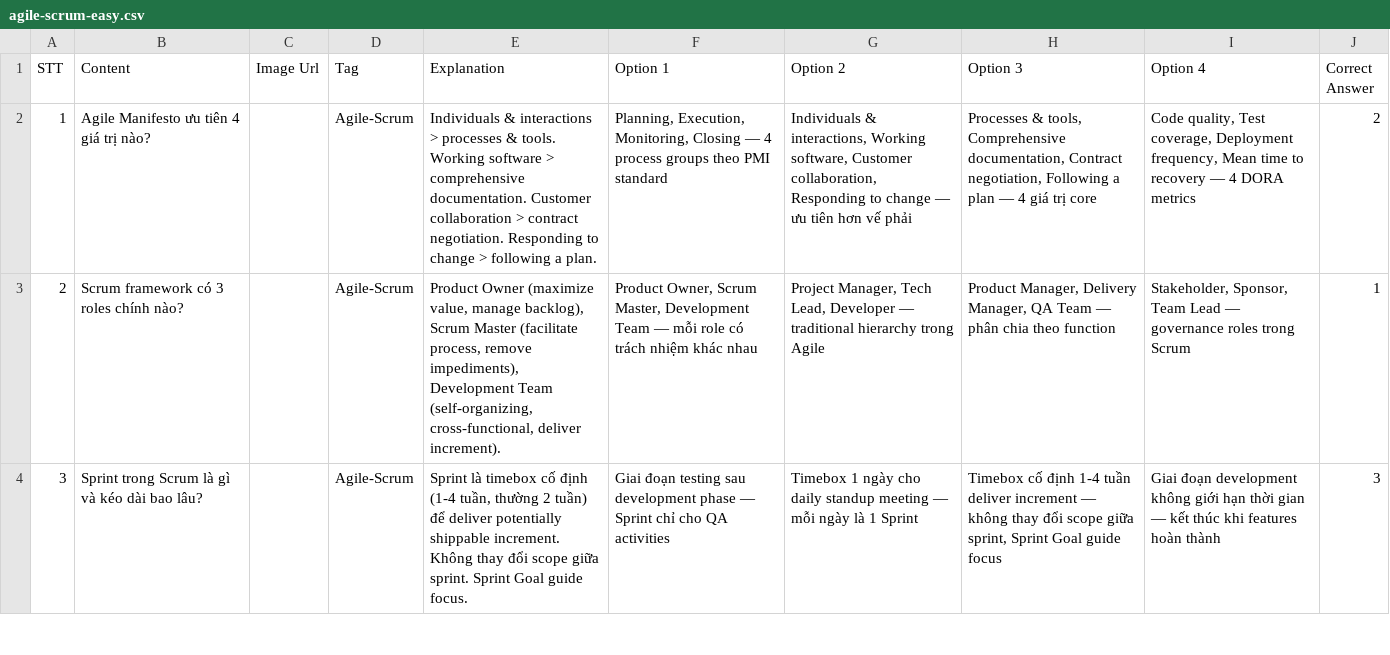
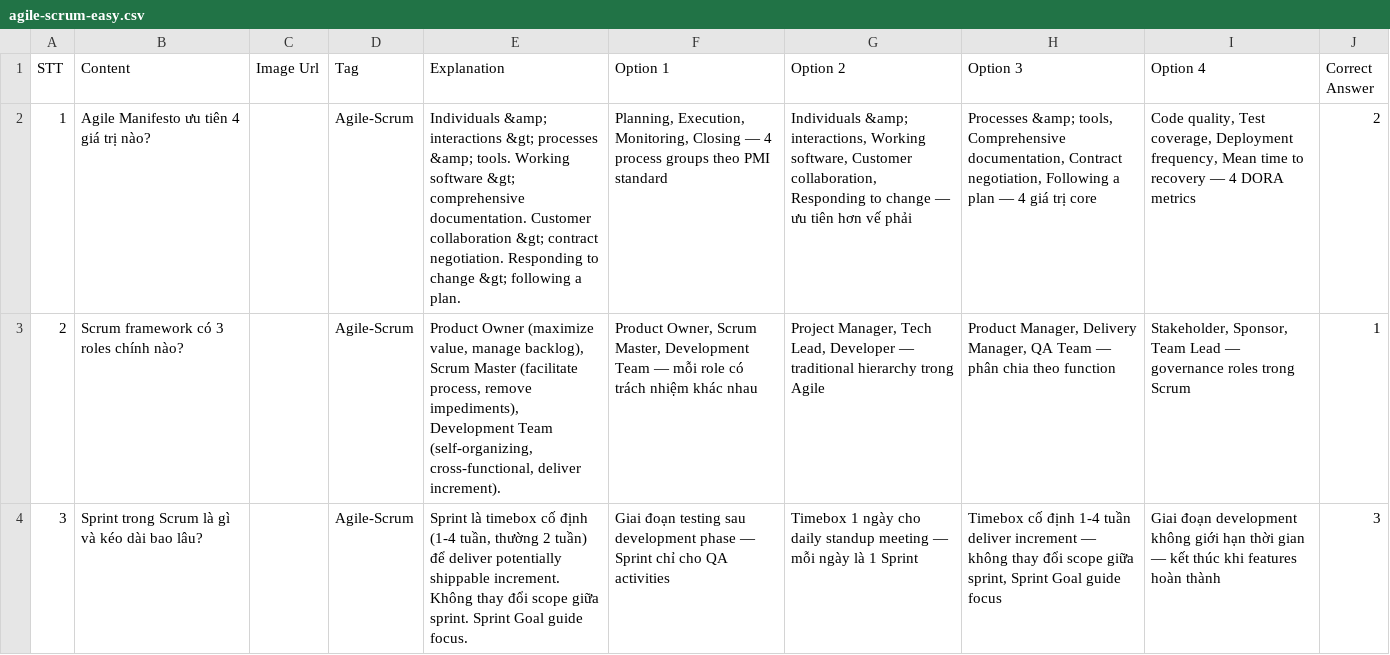
Before and after one commit to dodaide/startup-document, a CSV file: question/agile-scrum-easy.csv, drawn as a sheet; only a part is shown; the diff covers the shown part only; the diff names each change by its address in the sheet, - before the commit and + after, or states it on an @@ line.

```diff
--- a/question/agile-scrum-easy.csv
+++ b/question/agile-scrum-easy.csv
-E2 (Explanation): Individuals & interactions > processes & tools. Working software > comprehensive documentation. Customer collaboration > contract negotiation. Responding to change > following a…
+E2 (Explanation): Individuals &amp; interactions &gt; processes &amp; tools. Working software &gt; comprehensive documentation. Customer collaboration &gt; contract negotiation. Responding to change &gt; following a…
-G2 (Option 2): Individuals & interactions, Working…
+G2 (Option 2): Individuals &amp; interactions, Working…
-H2 (Option 3): Processes & tools, Comprehensive…
+H2 (Option 3): Processes &amp; tools, Comprehensive…
```
Also changed, not shown: 1 edited cell elsewhere in this file, question/css-medium.csv, question/html-easy.csv, 15 other files.
